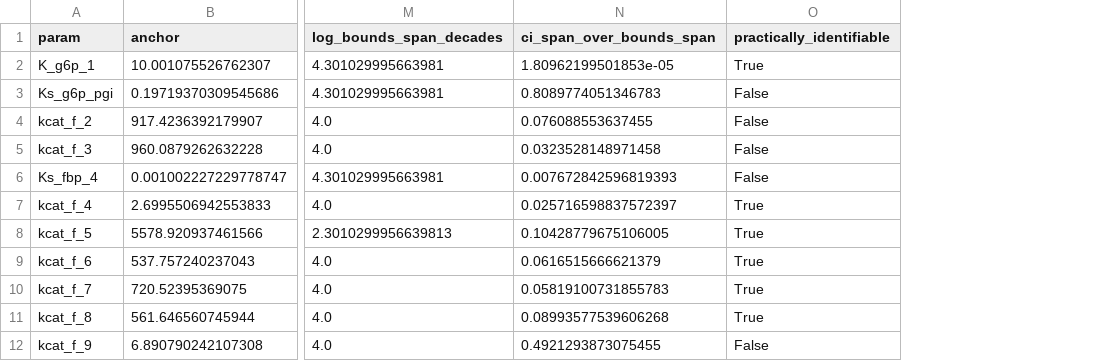
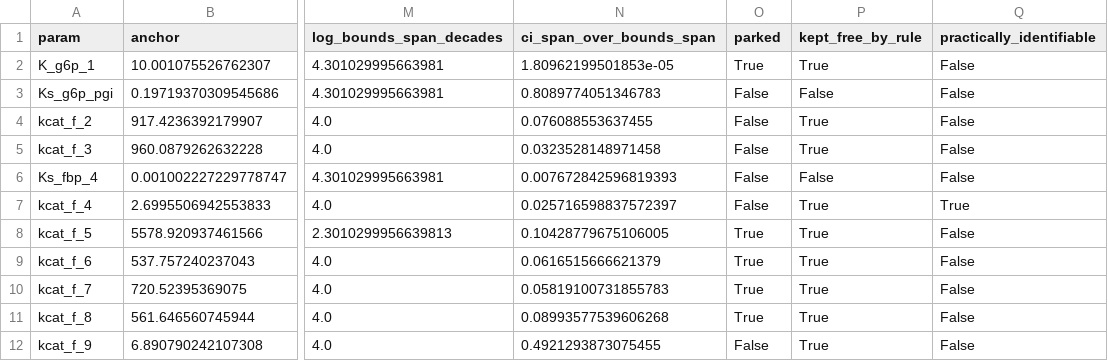
Before and after one commit to ggmirandac/HybridKinetics-IIQ3733, a CSV file: results_v4/flux_model/bootstrap/bootstrap_summary.csv, drawn as a sheet; only a part is shown, gaps mark what is left out; addresses are those after the commit; the diff names each change by its address in the sheet, - before the commit and + after, or states it on an @@ line.

```diff
--- a/results_v4/flux_model/bootstrap/bootstrap_summary.csv
+++ b/results_v4/flux_model/bootstrap/bootstrap_summary.csv
+column O (parked), rows 2-12: True | False | False | False | False | False | True | True | True | True | False
+column P (kept_free_by_rule), rows 2-12: True | False | True | True | False | True | True | True | True | True | True
-Q2 (practically_identifiable): True
+Q2 (practically_identifiable): False
-Q8:Q11 (practically_identifiable): True
+Q8:Q11 (practically_identifiable): False
```
Also changed, not shown: results_v4/flux_model/settings_used/uncertainty.csv, settings/uncertainty.csv, 11 other files.
